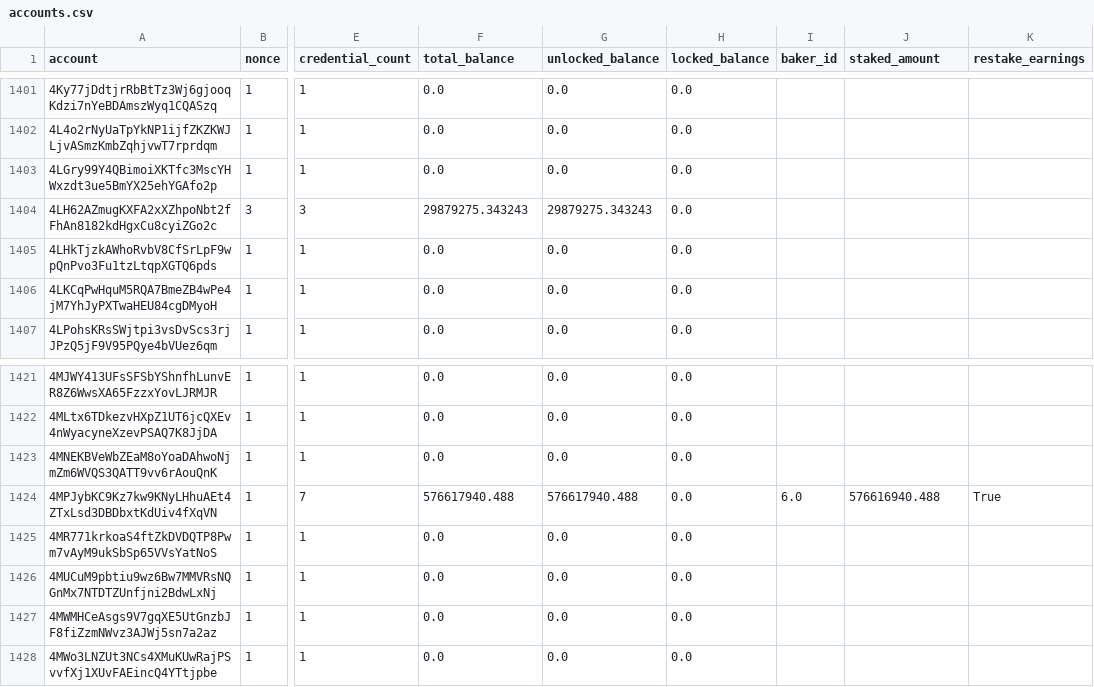
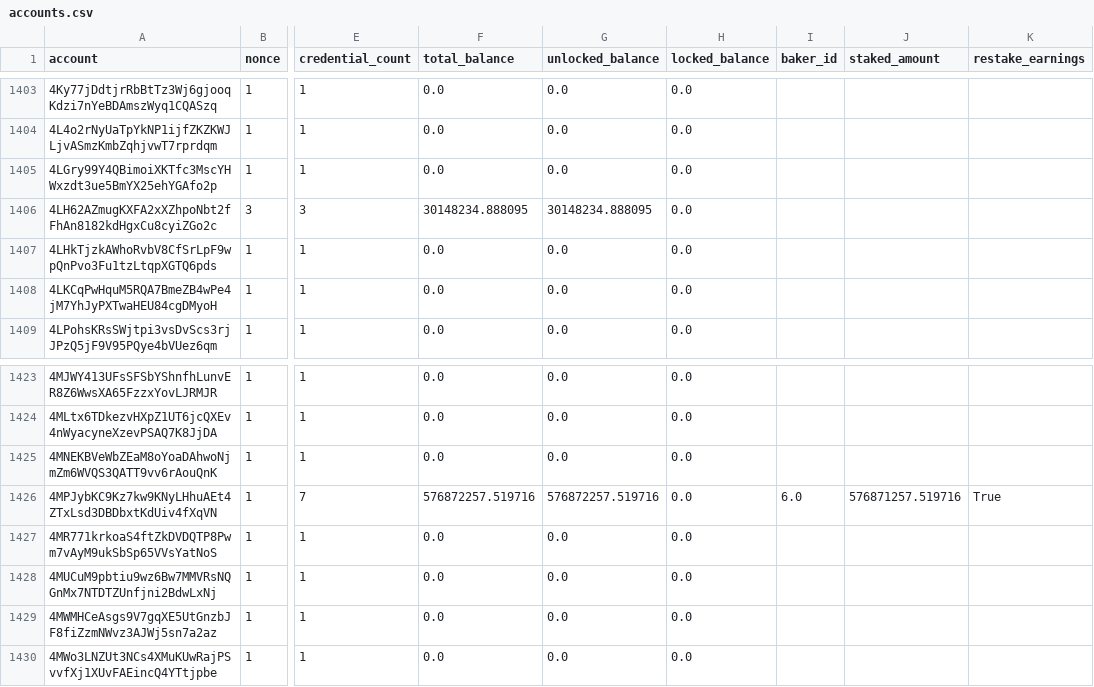
Before and after one commit to sderuiter/concordium-network-accounts, a CSV file: accounts.csv, drawn as a sheet; only a part is shown, gaps mark what is left out; addresses are those after the commit; the diff covers the shown part only; the diff names each change by its address in the sheet, - before the commit and + after, or states it on an @@ line.

```diff
--- a/accounts.csv
+++ b/accounts.csv
-F1406 (total_balance): 29879275.343243
+F1406 (total_balance): 30148234.888095
-G1406 (unlocked_balance): 29879275.343243
+G1406 (unlocked_balance): 30148234.888095
-F1426 (total_balance): 576617940.488
+F1426 (total_balance): 576872257.519716
-G1426 (unlocked_balance): 576617940.488
+G1426 (unlocked_balance): 576872257.519716
-J1426 (staked_amount): 576616940.488
+J1426 (staked_amount): 576871257.519716
```
Also changed, not shown: 2 added rows and 38 edited cells elsewhere in this file.
